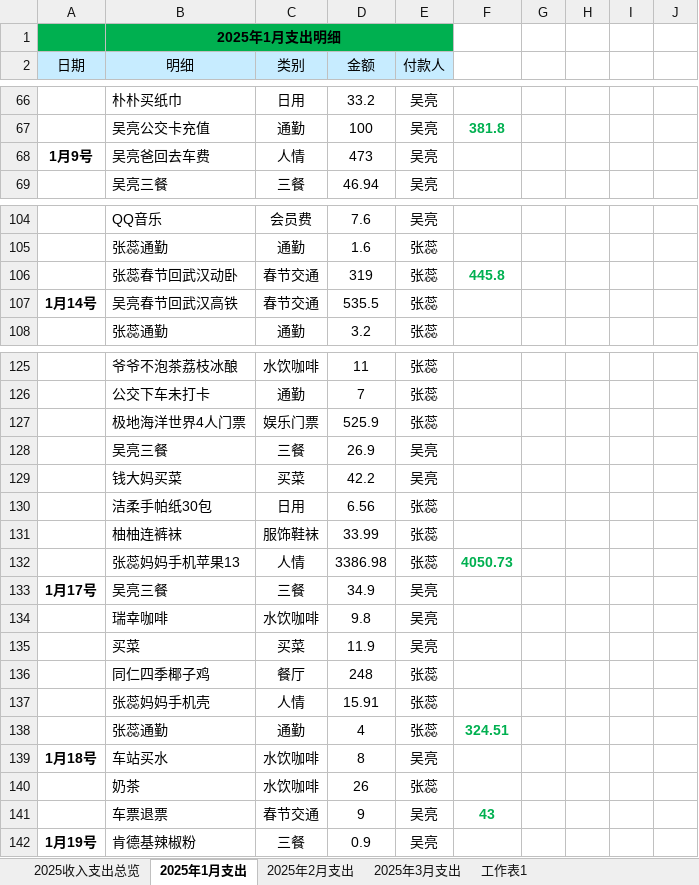
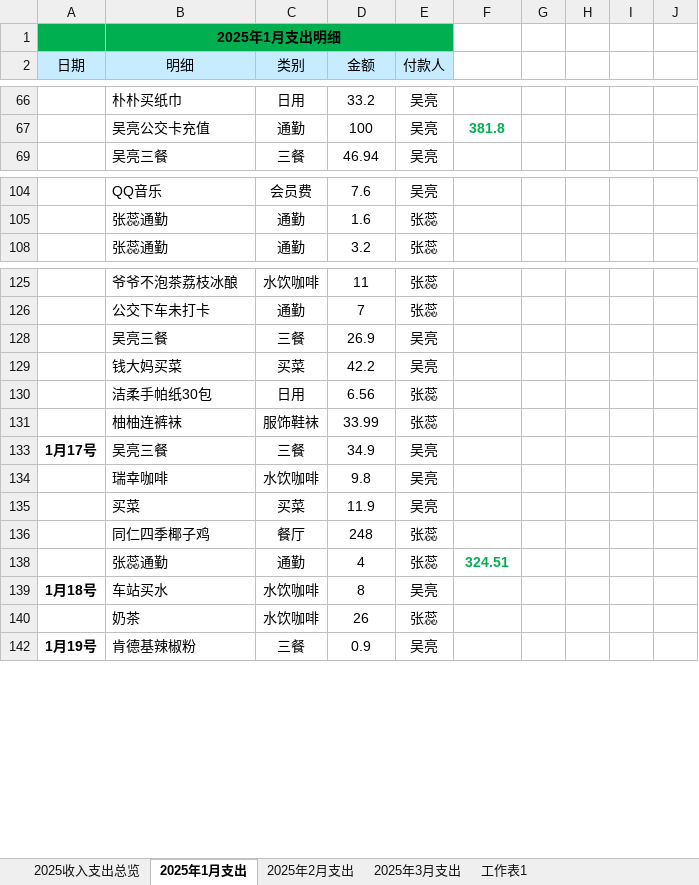
Before and after one commit to wuliang1992/bookkeep, an Excel workbook: public/2025年度收入支出表.xlsx, sheet 2025年1月支出, drawn as a sheet; only a part is shown, gaps mark what is left out; values as stored, in another font and other column widths than the file's, no borders; the diff covers the shown part only; the diff names each change by its address in the sheet, - before the commit and + after, or states it on an @@ line.

```diff
--- a/public/2025年度收入支出表.xlsx (sheet 2025年1月支出)
+++ b/public/2025年度收入支出表.xlsx (sheet 2025年1月支出)
@@ row 68 hidden: 1月9号 | 吴亮爸回去车费 | 人情 | 473 | 吴亮 @@
@@ row 106 hidden:  | 张蕊春节回武汉动卧 | 春节交通 | 319 | 张蕊 | 445.8 @@
@@ row 107 hidden: 1月14号 | 吴亮春节回武汉高铁 | 春节交通 | 535.5 | 张蕊 @@
@@ row 127 hidden:  | 极地海洋世界4人门票 | 娱乐门票 | 525.9 | 张蕊 @@
@@ row 132 hidden:  | 张蕊妈妈手机苹果13 | 人情 | 3386.98 | 张蕊 | 4050.73 @@
@@ row 137 hidden:  | 张蕊妈妈手机壳 | 人情 | 15.91 | 张蕊 @@
@@ row 141 hidden:  | 车票退票 | 春节交通 | 9 | 吴亮 | 43 @@
```
Also changed, not shown: 16 hidden or unhidden rows, 2 edited cells and cell formats elsewhere in this sheet, sheet 2025年3月支出, sheet 2025年2月支出, sheet 2025收入支出总览, formulas that keep their value, 7 other files.
